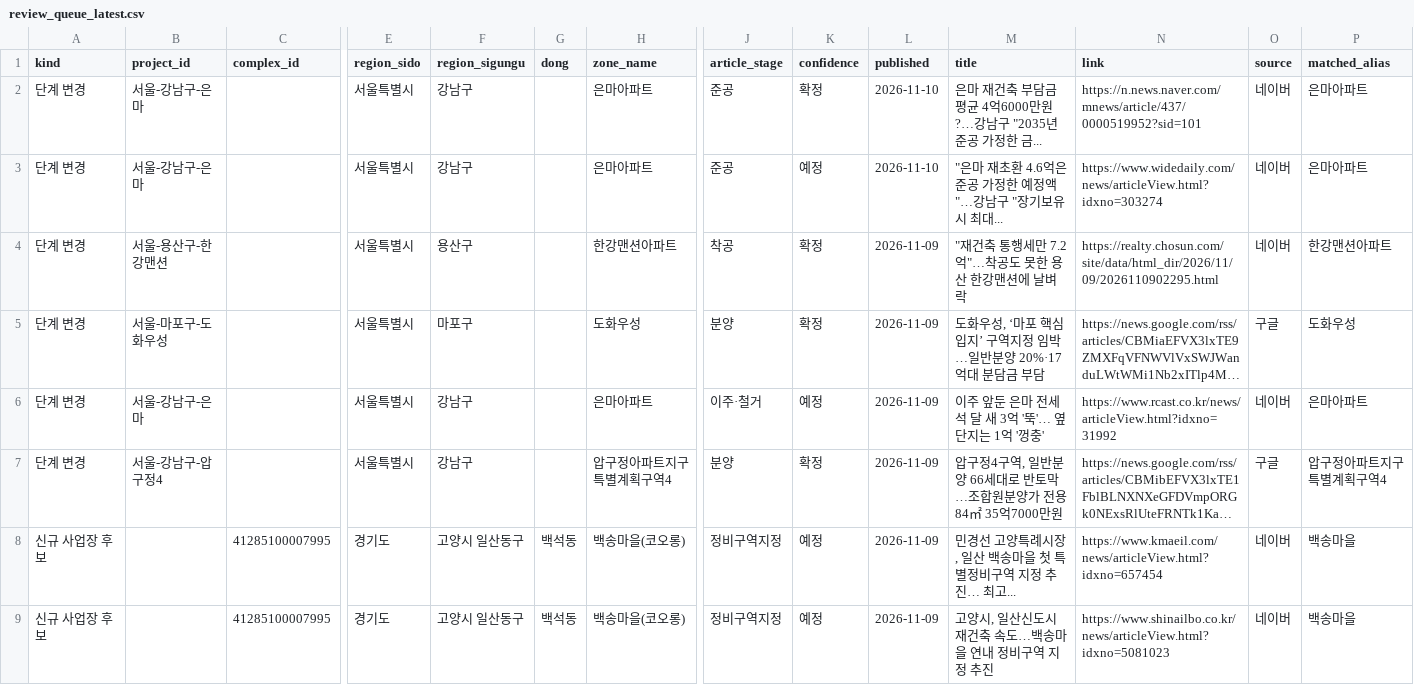
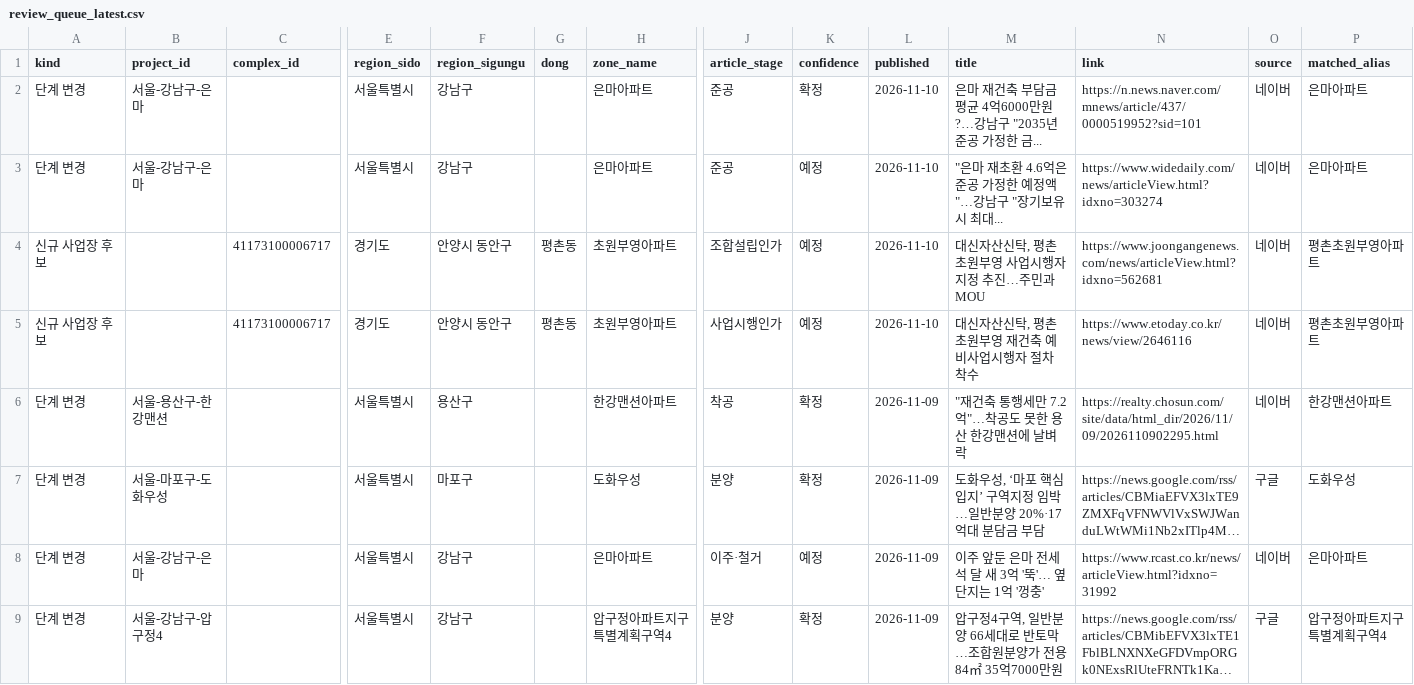
Before and after one commit to kyoungwhankim/Korea_Reconstruction, a CSV file: output/review_queue_latest.csv, drawn as a sheet; only a part is shown, gaps mark what is left out; the shorter side is filled out with more unchanged rows; long unchanged cells end in …; rows hold the shown columns only; the diff names each change by its address in the sheet, - before the commit and + after, or states it on an @@ line.

```diff
--- a/output/review_queue_latest.csv
+++ b/output/review_queue_latest.csv
+row 4: 신규 사업장 후보 |  | 41173100006717 | 경기도 | 안양시 동안구 | 평촌동 | 초원부영아파트 | 조합설립인가 | 예정 | 2026-11-10 | 대신자산신탁, 평촌 초원부영 사업시행자 지정 추진…주민과 MOU | https://www.joongangenews.com/news/articleView.html?idxno=562681 | 네이버 | 평촌초원부영아파트
+row 5: 신규 사업장 후보 |  | 41173100006717 | 경기도 | 안양시 동안구 | 평촌동 | 초원부영아파트 | 사업시행인가 | 예정 | 2026-11-10 | 대신자산신탁, 평촌 초원부영 재건축 예비사업시행자 절차 착수 | https://www.etoday.co.kr/news/view/2646116 | 네이버 | 평촌초원부영아파트
```
Also changed, not shown: 4 other files.
